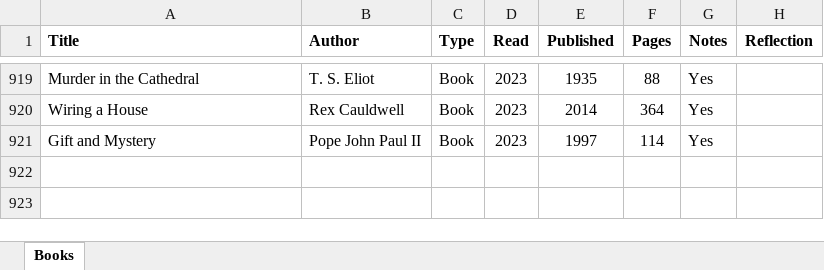
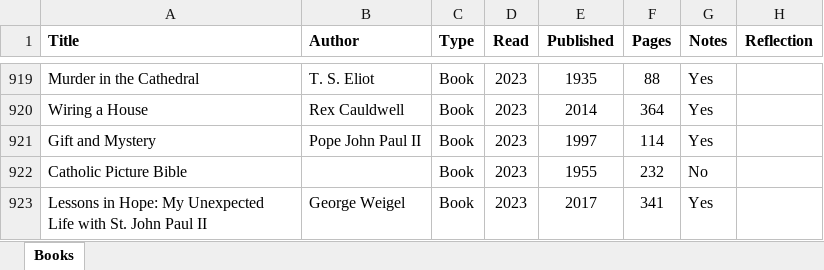
Before and after one commit to mkudija/mkudija.github.io, an Excel workbook: reading/reading.xlsx, sheet Books, drawn as a sheet; only a part is shown, gaps mark what is left out; values as stored, in another font and other column widths than the file's, no borders; conditional formats not drawn; the diff names each change by its address in the sheet, - before the commit and + after, or states it on an @@ line.

Commit message:
Update reading.xlsx

```diff
--- a/reading/reading.xlsx (sheet Books)
+++ b/reading/reading.xlsx (sheet Books)
+row 922: Catholic Picture Bible |  | Book | 2023 | 1955 | 232 | No
+row 923: Lessons in Hope: My Unexpected Life with St. John Paul II | George Weigel | Book | 2023 | 2017 | 341 | Yes
```
